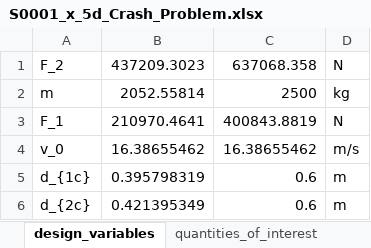
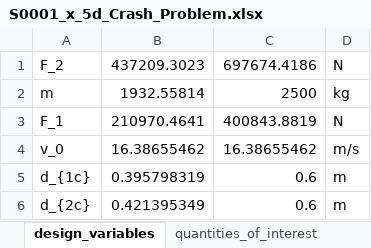
Before and after one commit to Alirockman1/solution-space-engineering-tool, an Excel workbook: v11/XRay/InputOutput/S0001_x_5d_Crash_Problem.xlsx, sheet design_variables, drawn as a sheet; values as stored, in another font and other column widths than the file's, no borders; the diff names each change by its address in the sheet, - before the commit and + after, or states it on an @@ line.

```diff
--- a/v11/XRay/InputOutput/S0001_x_5d_Crash_Problem.xlsx (sheet design_variables)
+++ b/v11/XRay/InputOutput/S0001_x_5d_Crash_Problem.xlsx (sheet design_variables)
-C1: 637068.358
+C1: 697674.4186
-B2: 2052.55814
+B2: 1932.55814
```
Also changed, not shown: 6 other files.
